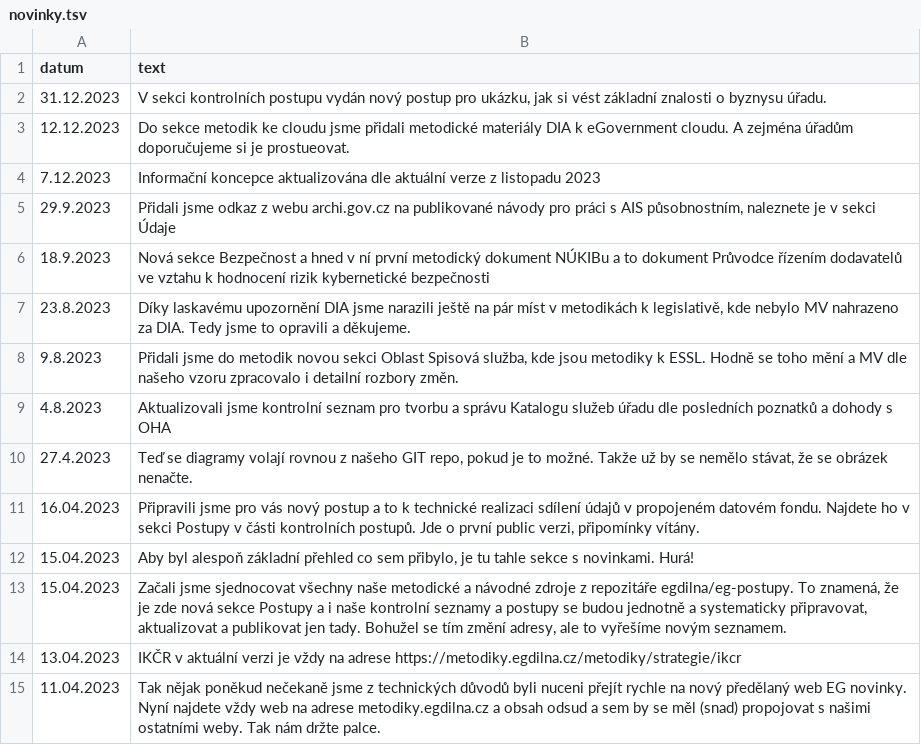
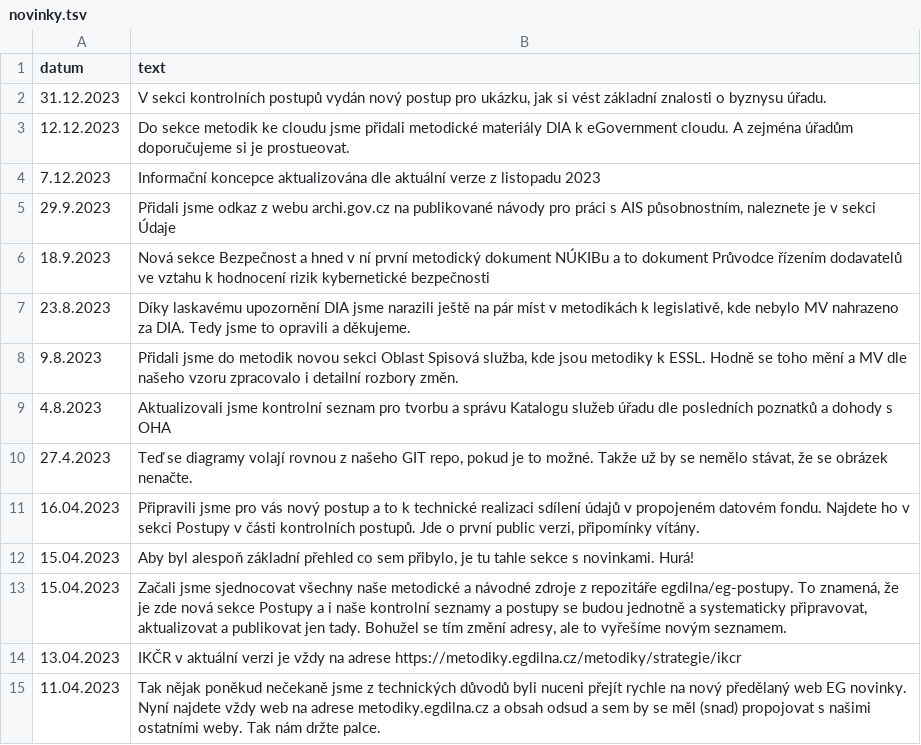
Before and after one commit to egdilna/metodiky, a TSV file: _data/novinky.tsv, drawn as a sheet.

```diff
--- a/_data/novinky.tsv
+++ b/_data/novinky.tsv
@@ -1,3 +1,3 @@
 datum	text
-31.12.2023	V sekci kontrolních postupu vydán nový postup pro ukázku, jak si vést základní znalosti o byznysu úřadu.
+31.12.2023	V sekci kontrolních postupů vydán nový postup pro ukázku, jak si vést základní znalosti o byznysu úřadu.
 12.12.2023	Do sekce metodik ke cloudu jsme přidali metodické materiály DIA k eGovernment cloudu. A zejména úřadům doporučujeme si je prostueovat.
```
Also changed, not shown: 1 other file.
